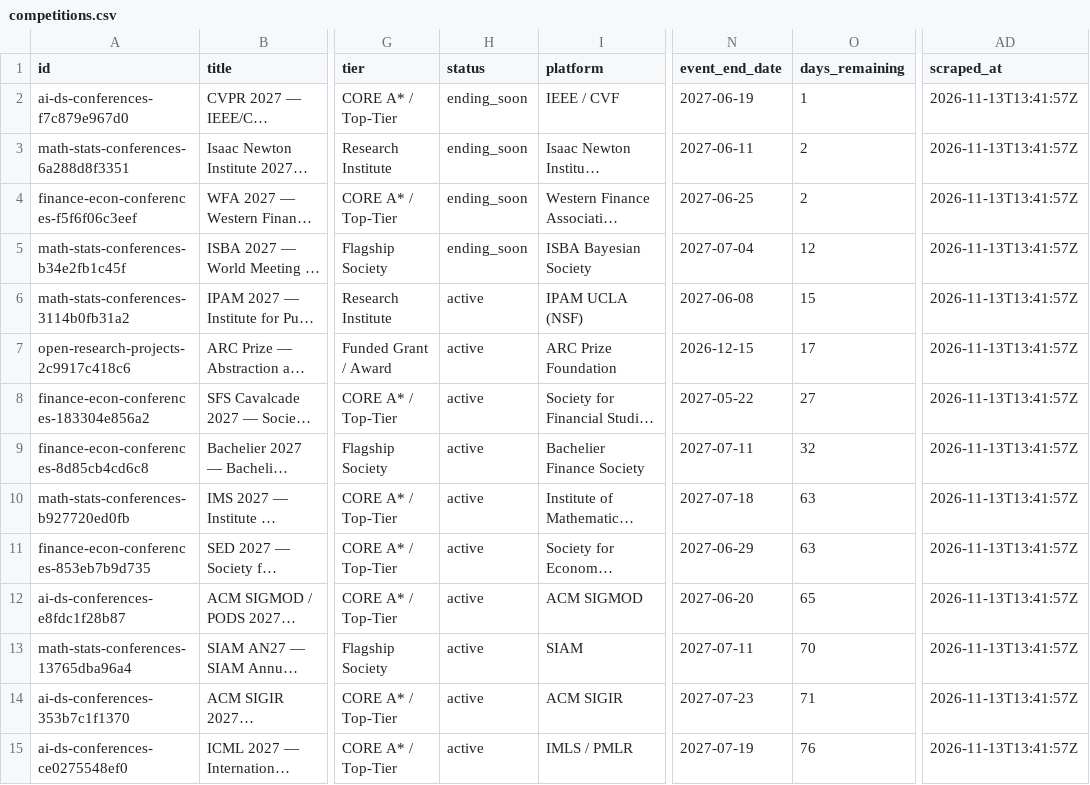
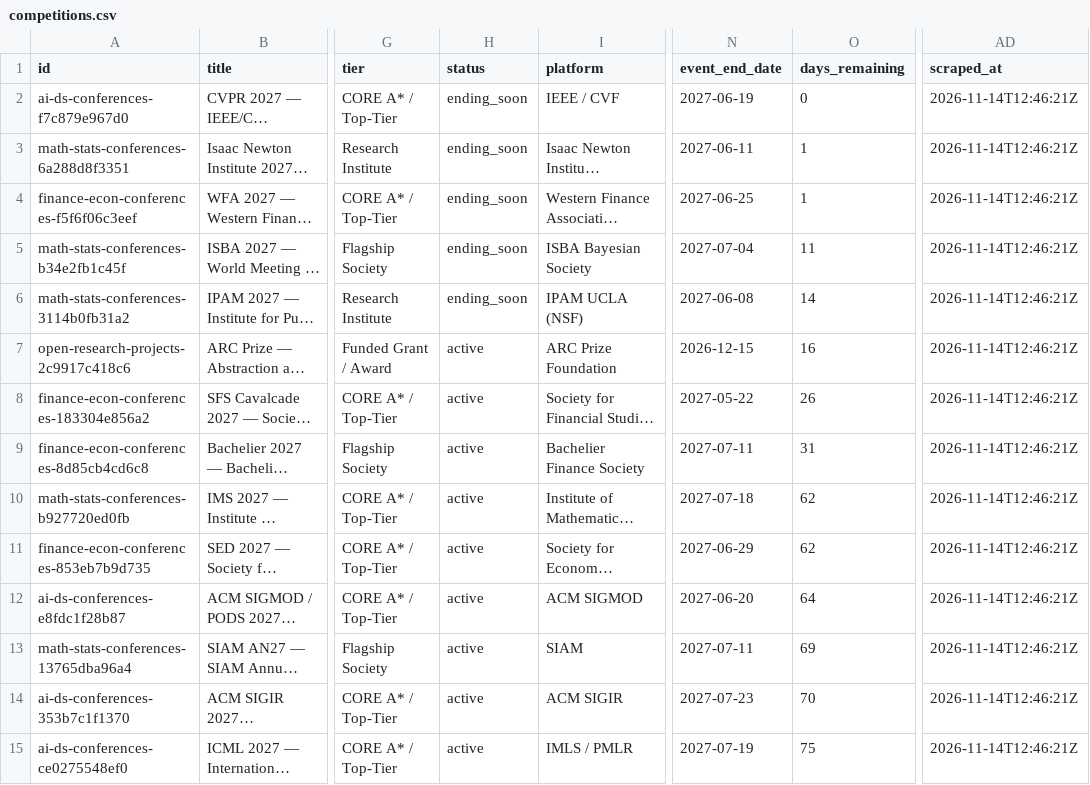
Before and after one commit to OogwaySeinse/ActiveResearchProjects, a CSV file: data/competitions.csv, drawn as a sheet; only a part is shown, gaps mark what is left out; long unchanged cells end in …; the diff covers the shown part only; the diff names each change by its address in the sheet, - before the commit and + after, or states it on an @@ line.

```diff
--- a/data/competitions.csv
+++ b/data/competitions.csv
-O2 (days_remaining): 1
+O2 (days_remaining): 0
-AD2:AD15 (scraped_at): 2026-11-13T13:41:57Z
+AD2:AD15 (scraped_at): 2026-11-14T12:46:21Z
-O3:O4 (days_remaining): 2
+O3:O4 (days_remaining): 1
-O5 (days_remaining): 12
+O5 (days_remaining): 11
-H6 (status): active
+H6 (status): ending_soon
-O6 (days_remaining): 15
+O6 (days_remaining): 14
-O7 (days_remaining): 17
+O7 (days_remaining): 16
-O8 (days_remaining): 27
+O8 (days_remaining): 26
-O9 (days_remaining): 32
+O9 (days_remaining): 31
-O10:O11 (days_remaining): 63
+O10:O11 (days_remaining): 62
-O12 (days_remaining): 65
+O12 (days_remaining): 64
-O13 (days_remaining): 70
+O13 (days_remaining): 69
-O14 (days_remaining): 71
+O14 (days_remaining): 70
-O15 (days_remaining): 76
+O15 (days_remaining): 75
```
Also changed, not shown: 1 added row, 1 removed row and 94 edited cells elsewhere in this file, data/projects.csv, 9 other files.
